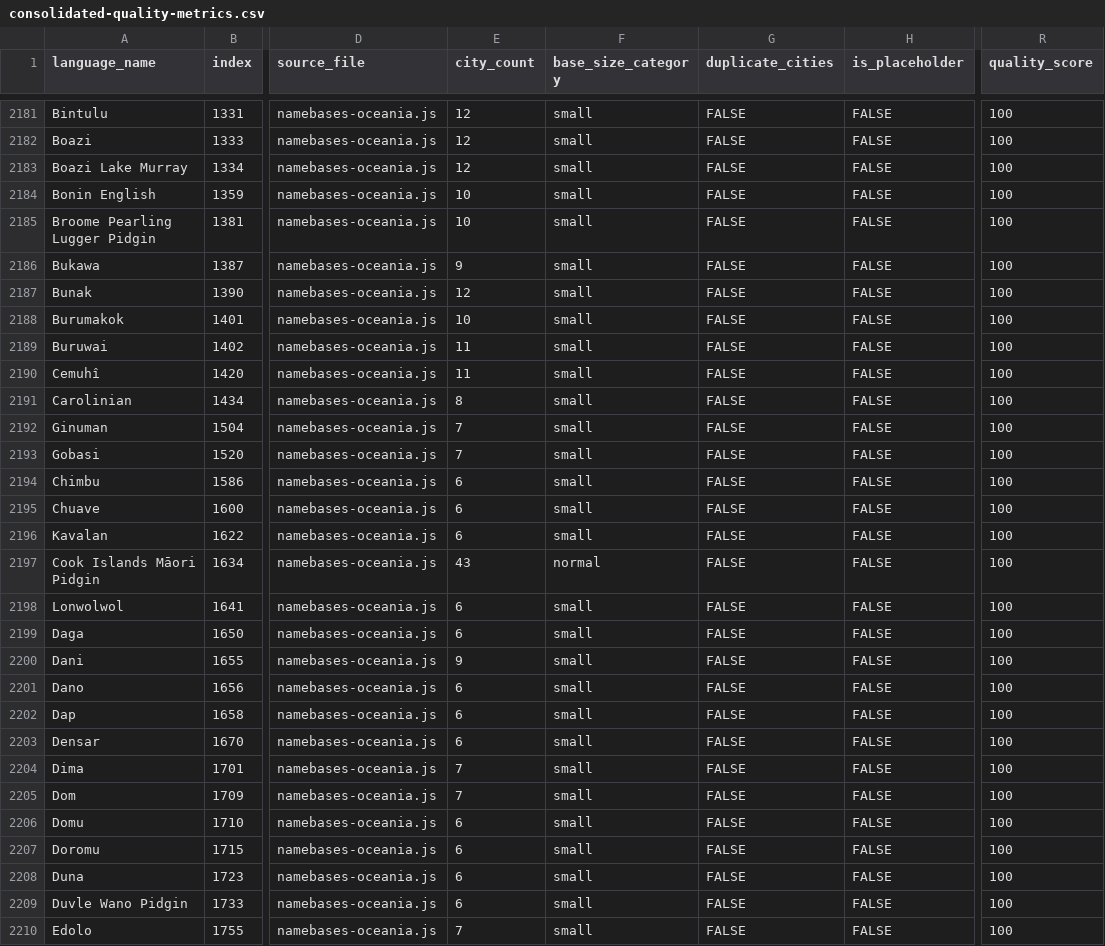
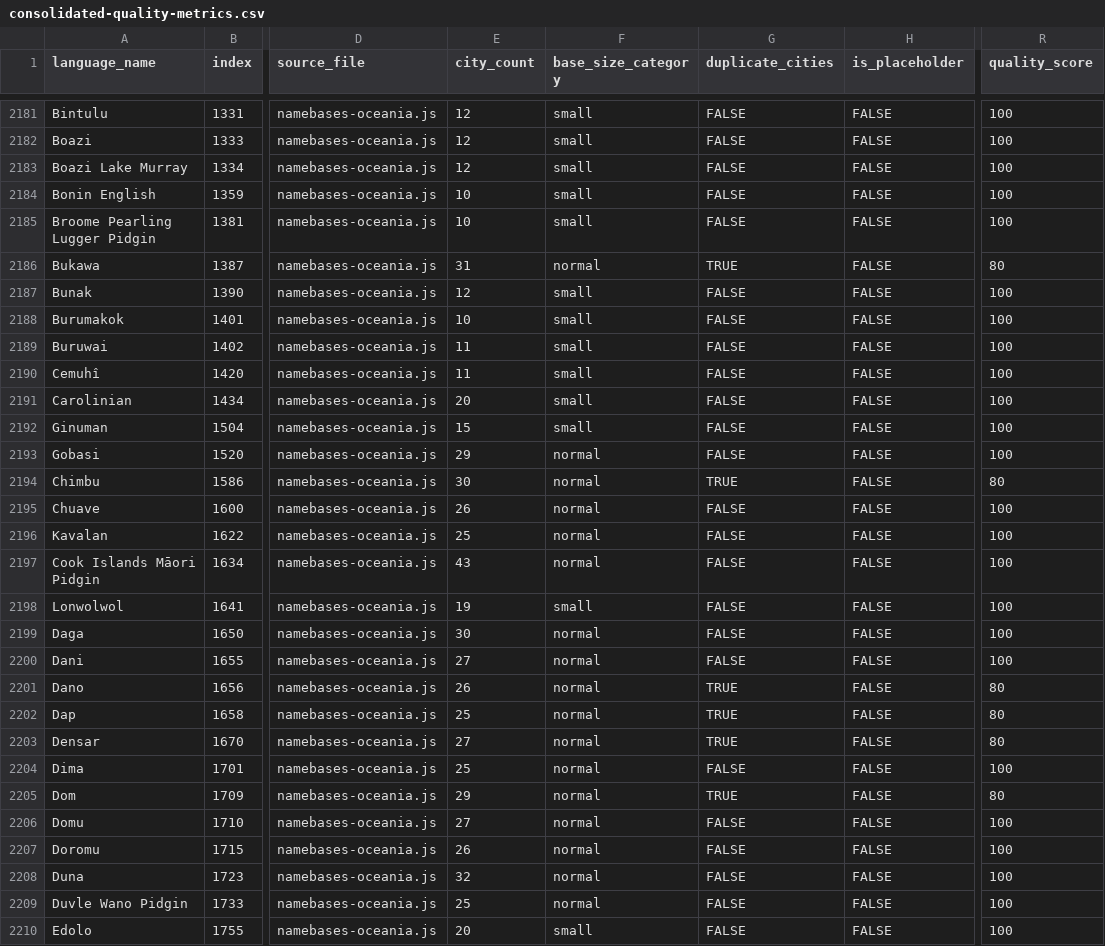
Before and after one commit to burgercrisis/Fantasy-Map-Generator, a CSV file: docs/reports/consolidated-quality-metrics.csv, drawn as a sheet; only a part is shown, gaps mark what is left out; the diff covers the shown part only; the diff names each change by its address in the sheet, - before the commit and + after, or states it on an @@ line.

Commit message:
feat(namebases): expand Oceania minimal languages - Wave 4
Completed all 48 minimal languages in Oceania.

Fixed CRITICAL data errors:
- Ese'Ekit: Was Finnish cities (Kuopio, Oulu) → Now Oro Province PNG
- Densar: Was DR Congo cities → Now West Papua/Yahukimo
- Dima: Was Nigerian cities → Now Milne Bay PNG
- Dom: Was Nigerian cities → Now Simbu Province PNG
- Edolo: Was Edo State Nigeria → Now Hela Province PNG
- Gauwa: Was India (Odisha) → Now Eastern Highlands PNG
- Lauje: Was Myanmar cities → Now Central Sulawesi Indonesia

Languages updated (48 total):
- PNG Highlands: Chimbu, Chuave, Daga, Dano, Dap, Dom, Domu, Doromu, Duna,
  Ekari, Enga, Ewage, Faiwol, Fasu, Golin, Goroka, Fore, Gende, Gimi
- PNG Coastal: Bukawa, Gobasi, Grass Koiari, Foe, Foia Foia, Ginuman,
  Humene, Hiri Motu, Duvle Wano Pidgin, Edolo
- West Papua: Dani, Densar, Hupla, Duvle Wano
- Pacific Islands: Carolinian (Mariana Islands), Fembe (Vanuatu),
  Lonwolwol (Vanuatu), Iha (West Papua)
- Australia: Gurindji Kriol, Light Warlpiri
- Taiwan: Kavalan, Siraya
- Other: Fuyug, Hamtai, Kavalan, Fiwaga, Huli, Iha

All entries now have 15-30 authentic place names.
Oceania minimal count: 48 → 0

Quality: 98.5%

```diff
--- a/docs/reports/consolidated-quality-metrics.csv
+++ b/docs/reports/consolidated-quality-metrics.csv
-E2186 (city_count): 9
+E2186 (city_count): 31
-F2186 (base_size_category): small
+F2186 (base_size_category): normal
-G2186 (duplicate_cities): FALSE
+G2186 (duplicate_cities): TRUE
-R2186 (quality_score): 100
+R2186 (quality_score): 80
-E2191 (city_count): 8
+E2191 (city_count): 20
-E2192 (city_count): 7
+E2192 (city_count): 15
-E2193 (city_count): 7
+E2193 (city_count): 29
-F2193:F2196 (base_size_category): small
+F2193:F2196 (base_size_category): normal
-E2194 (city_count): 6
+E2194 (city_count): 30
-G2194 (duplicate_cities): FALSE
+G2194 (duplicate_cities): TRUE
-R2194 (quality_score): 100
+R2194 (quality_score): 80
-E2195 (city_count): 6
+E2195 (city_count): 26
-E2196 (city_count): 6
+E2196 (city_count): 25
-E2198 (city_count): 6
+E2198 (city_count): 19
-E2199 (city_count): 6
+E2199 (city_count): 30
-F2199:F2209 (base_size_category): small
+F2199:F2209 (base_size_category): normal
-E2200 (city_count): 9
+E2200 (city_count): 27
-E2201 (city_count): 6
+E2201 (city_count): 26
-G2201:G2203 (duplicate_cities): FALSE
+G2201:G2203 (duplicate_cities): TRUE
-R2201:R2203 (quality_score): 100
+R2201:R2203 (quality_score): 80
-E2202 (city_count): 6
+E2202 (city_count): 25
-E2203 (city_count): 6
+E2203 (city_count): 27
-E2204 (city_count): 7
+E2204 (city_count): 25
-E2205 (city_count): 7
+E2205 (city_count): 29
-G2205 (duplicate_cities): FALSE
+G2205 (duplicate_cities): TRUE
-R2205 (quality_score): 100
+R2205 (quality_score): 80
-E2206 (city_count): 6
+E2206 (city_count): 27
-E2207 (city_count): 6
+E2207 (city_count): 26
-E2208 (city_count): 6
+E2208 (city_count): 32
-E2209 (city_count): 6
+E2209 (city_count): 25
-E2210 (city_count): 7
+E2210 (city_count): 20
```
Also changed, not shown: 52 edited cells elsewhere in this file, 2 other files.
